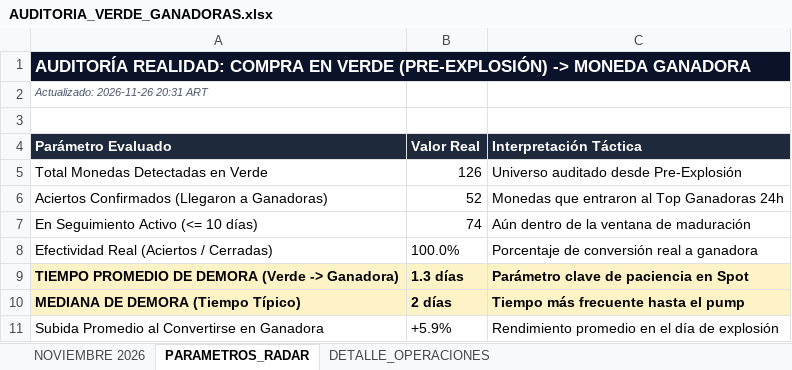
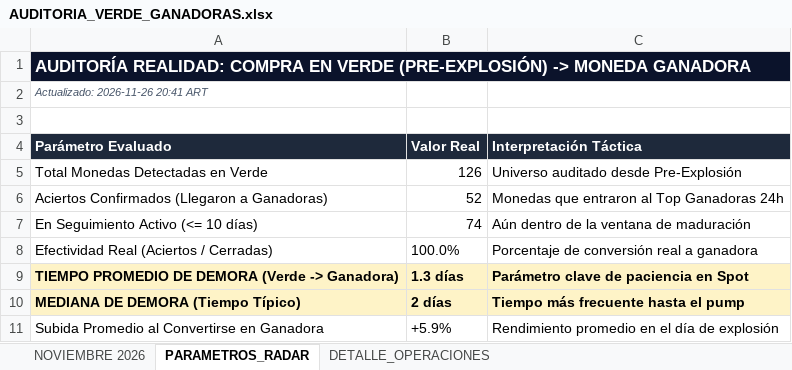
Before and after one commit to kjanoto-coder/panel-cripto, an Excel workbook: AUDITORIA_VERDE_GANADORAS.xlsx, sheet PARAMETROS_RADAR, drawn as a sheet; values as stored, in another font and other column widths than the file's, no borders; the diff names each change by its address in the sheet, - before the commit and + after, or states it on an @@ line.

```diff
--- a/AUDITORIA_VERDE_GANADORAS.xlsx (sheet PARAMETROS_RADAR)
+++ b/AUDITORIA_VERDE_GANADORAS.xlsx (sheet PARAMETROS_RADAR)
-A2 (Parámetro Evaluado): Actualizado: 2026-11-26 20:31 ART
+A2 (Parámetro Evaluado): Actualizado: 2026-11-26 20:41 ART
```
Also changed, not shown: sheet DETALLE_OPERACIONES, sheet NOVIEMBRE 2026, 1 other file.
